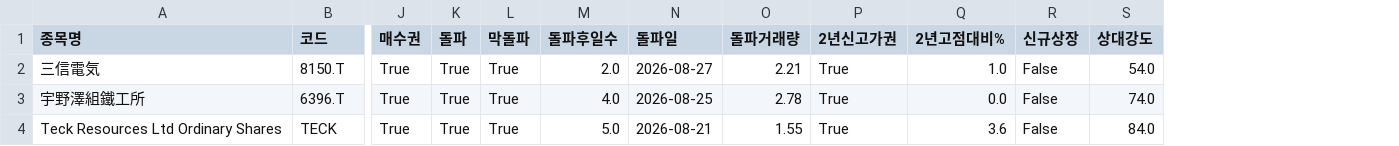
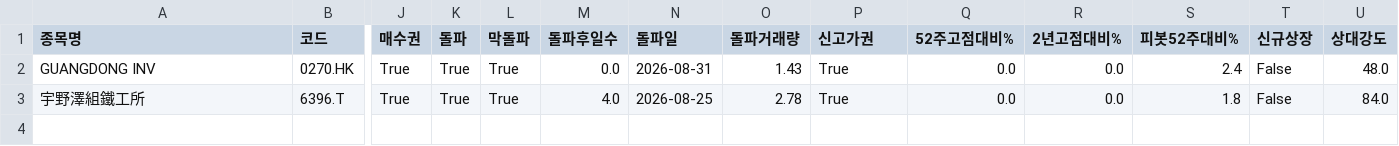
Before and after one commit to chkchp0702-spec/Cup, a CSV file: results/list0_fresh_breakout.csv, drawn as a sheet; only a part is shown, gaps mark what is left out; removed rows and columns are numbered as before the commit, all else as after; rows hold the shown columns only; the diff names each change by its address in the sheet, - before the commit and + after, or states it on an @@ line.

```diff
--- a/results/list0_fresh_breakout.csv
+++ b/results/list0_fresh_breakout.csv
+column Q (52주고점대비%), row 3: 0.0
+column S (피봇52주대비%), row 3: 1.8
-P1: 2년신고가권
+P1: 신고가권
-row 2: 三信電気 | 8150.T | True | True | True | 2.0 | 2026-08-27 | 2.21 | True | 1.0 | False | 54.0
+row 2: GUANGDONG INV | 0270.HK | True | True | True | 0.0 | 2026-08-31 | 1.43 | True | 0.0 | 0.0 | 2.4 | False | 48.0
-U3 (상대강도): 74.0
+U3 (상대강도): 84.0
-row 4: Teck Resources Ltd Ordinary Shares | TECK | True | True | True | 5.0 | 2026-08-21 | 1.55 | True | 3.6 | False | 84.0
```
Also changed, not shown: results/list2_canslim_full.csv, 2 other files.
